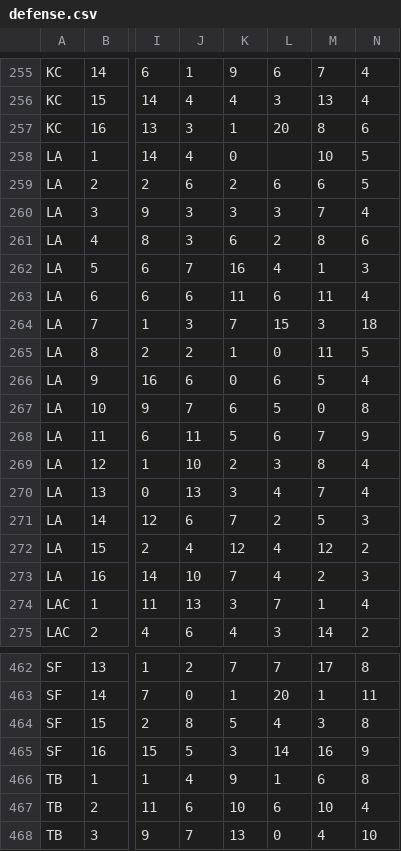
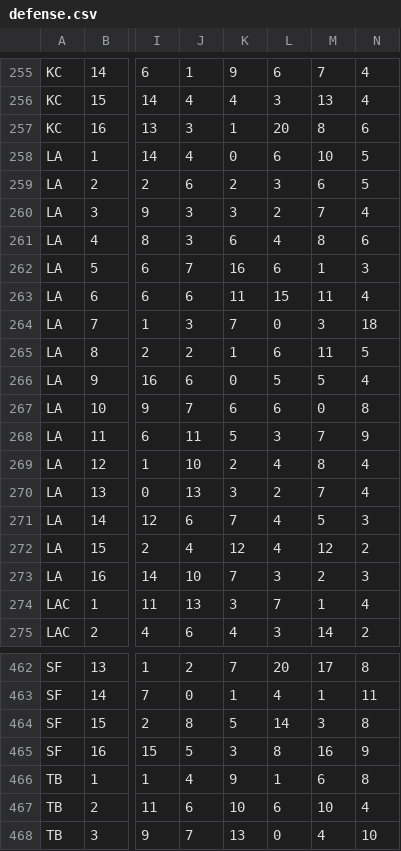
Before and after one commit to JimKing100/nfl-test, a CSV file: data-revised/defense.csv, drawn as a sheet; only a part is shown, gaps mark what is left out; the diff covers the shown part only; the diff names each change by its address in the sheet, - before the commit and + after, or states it on an @@ line.

```diff
--- a/data-revised/defense.csv
+++ b/data-revised/defense.csv
-L258: (empty)
+L258: 6
-L259: 6
+L259: 3
-L260: 3
+L260: 2
-L261: 2
+L261: 4
-L262: 4
+L262: 6
-L263: 6
+L263: 15
-L264: 15
+L264: 0
-L265: 0
+L265: 6
-L266: 6
+L266: 5
-L267: 5
+L267: 6
-L268: 6
+L268: 3
-L269: 3
+L269: 4
-L270: 4
+L270: 2
-L271: 2
+L271: 4
-L273: 4
+L273: 3
-L462: 7
+L462: 20
-L463: 20
+L463: 4
-L464: 4
+L464: 14
-L465: 14
+L465: 8
```
Also changed, not shown: 41 edited cells elsewhere in this file.
